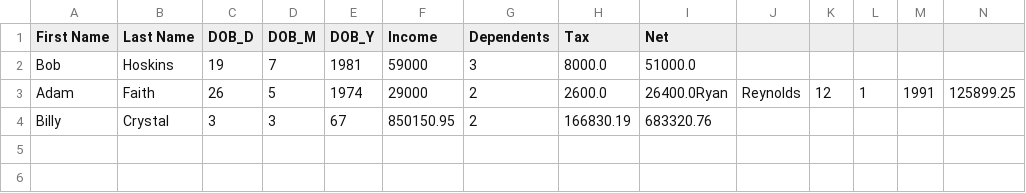
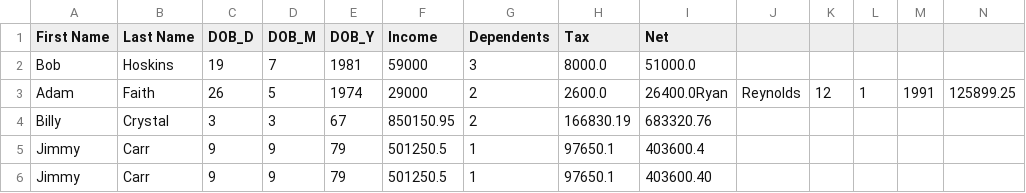
Before and after one commit to acor-uk/AC_MSc_CS, a CSV file: 1_Fundamentals/taxes.csv, drawn as a sheet; only a part is shown; rows hold the shown columns only; the diff names each change by its address in the sheet, - before the commit and + after, or states it on an @@ line.

```diff
--- a/1_Fundamentals/taxes.csv
+++ b/1_Fundamentals/taxes.csv
+row 5: Jimmy | Carr | 9 | 9 | 79 | 501250.5 | 1 | 97650.1 | 403600.4
+row 6: Jimmy | Carr | 9 | 9 | 79 | 501250.5 | 1 | 97650.1 | 403600.40
```
Also changed, not shown: 1 other file.
